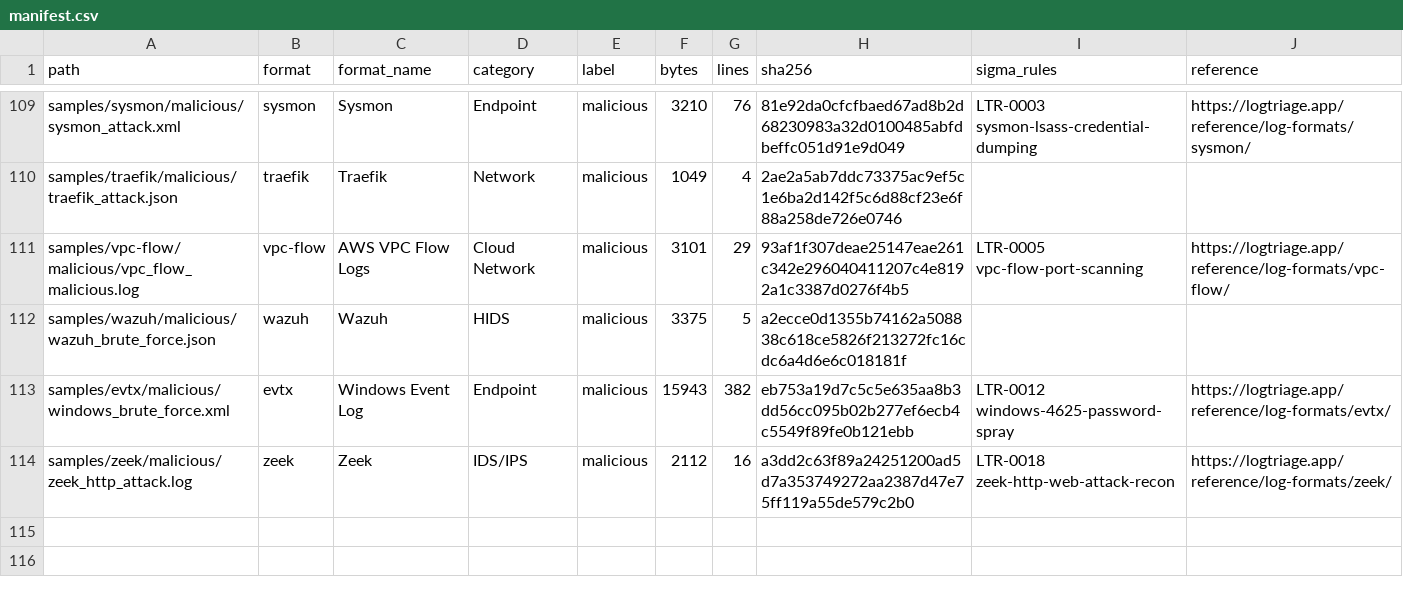
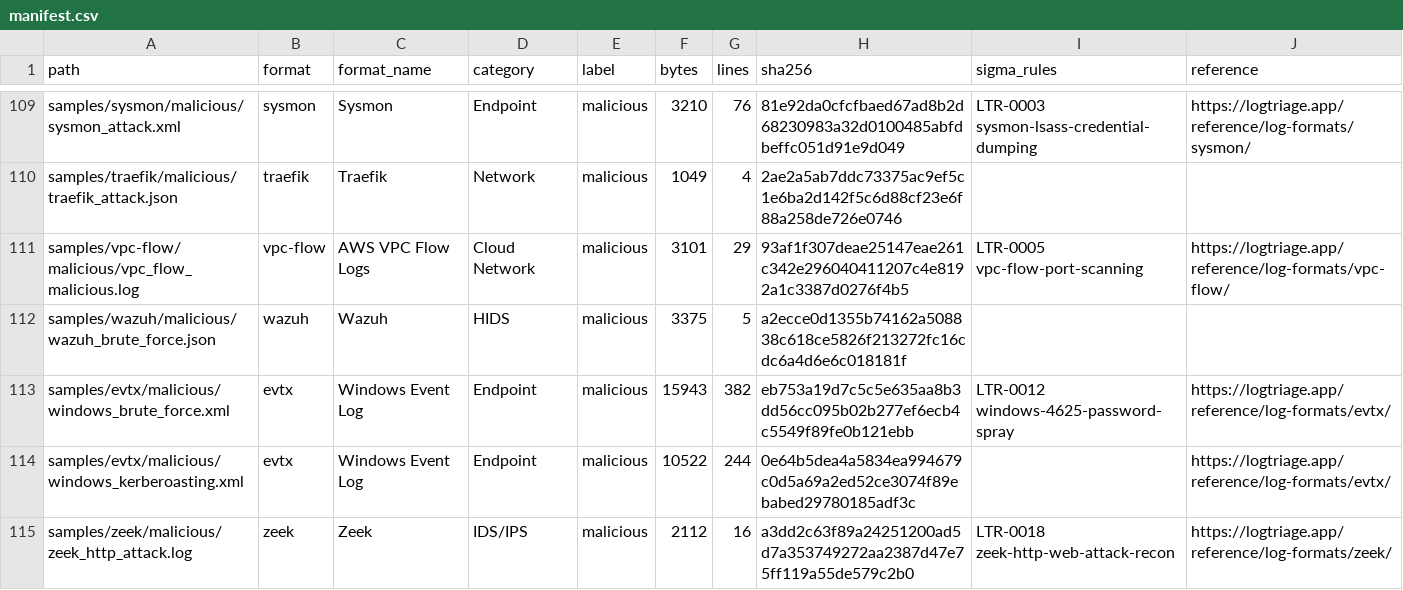
Before and after one commit to logtriage-cyber/security-log-samples, a CSV file: manifest.csv, drawn as a sheet; only a part is shown, gaps mark what is left out; the diff names each change by its address in the sheet, - before the commit and + after, or states it on an @@ line.

Commit message:
Update samples from the LogTriage parser corpus

```diff
--- a/manifest.csv
+++ b/manifest.csv
+row 114: samples/evtx/malicious/windows_kerberoasting.xml | evtx | Windows Event Log | Endpoint | malicious | 10522 | 244 | 0e64b5dea4a5834ea994679c0d5a69a2ed52ce3074f89ebabed29780185adf3c |  | https://logtriage.app/reference/log-formats/evtx/
```
Also changed, not shown: 3 other files.
